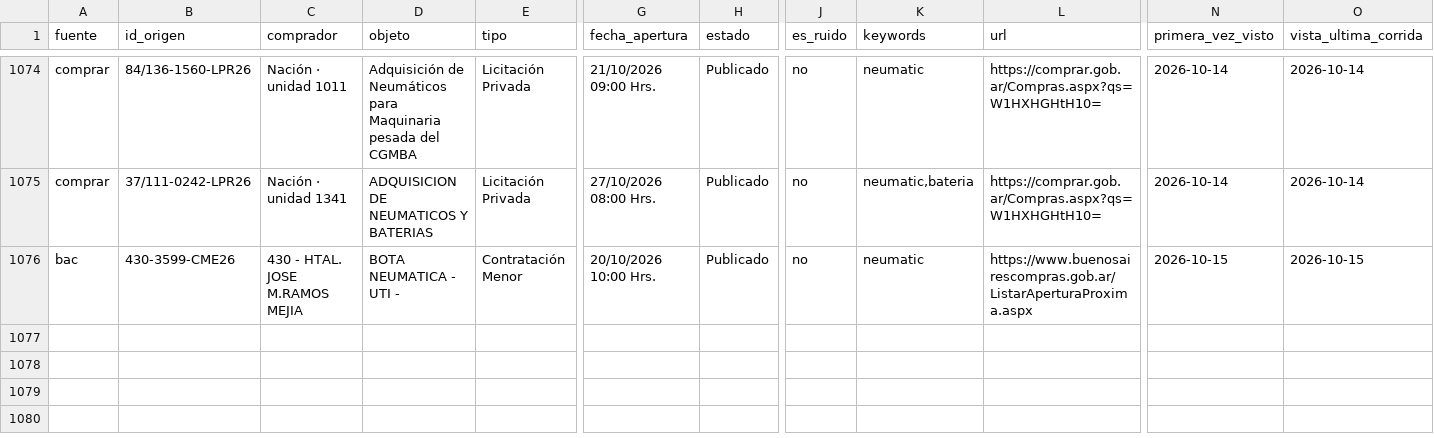
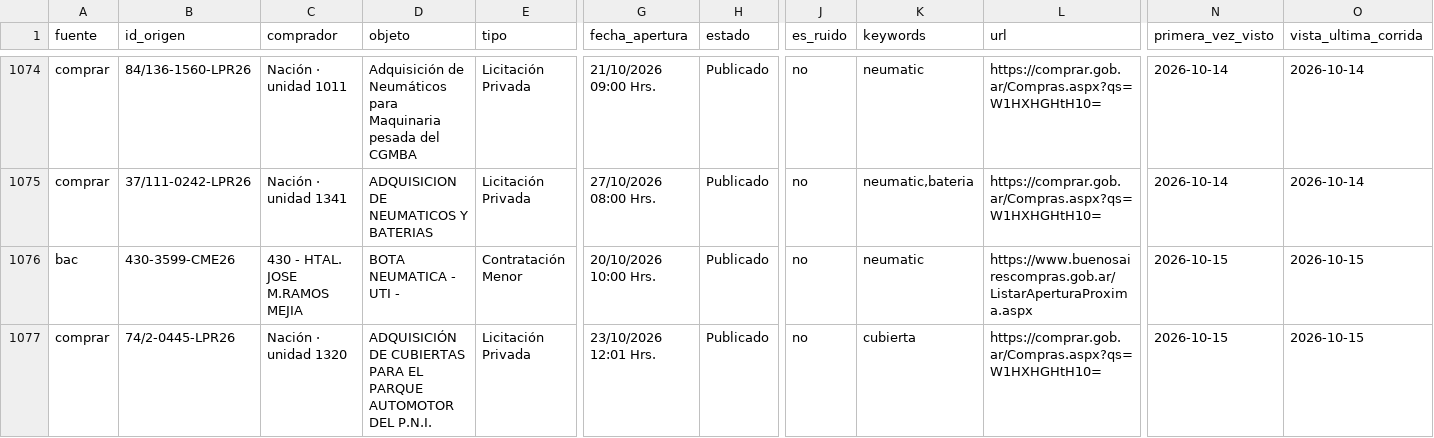
Before and after one commit to Santino530/radar-licitaciones, a CSV file: data/historico.csv, drawn as a sheet; only a part is shown, gaps mark what is left out; rows hold the shown columns only; the diff names each change by its address in the sheet, - before the commit and + after, or states it on an @@ line.

Commit message:
Radar: corrida 2026-10-15 19:46 UTC

```diff
--- a/data/historico.csv
+++ b/data/historico.csv
+row 1077: comprar | 74/2-0445-LPR26 | Nación · unidad 1320 | ADQUISICIÓN DE CUBIERTAS PARA EL PARQUE AUTOMOTOR DEL P.N.I. | Licitación Privada | 23/10/2026 12:01 Hrs. | Publicado | no | cubierta | https://comprar.gob.ar/Compras.aspx?qs=W1HXHGHtH10= | 2026-10-15 | 2026-10-15
```
Also changed, not shown: data/radar_sin_verificar.csv, 2 other files.
